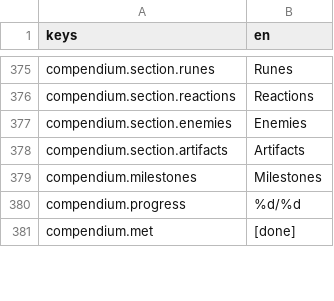
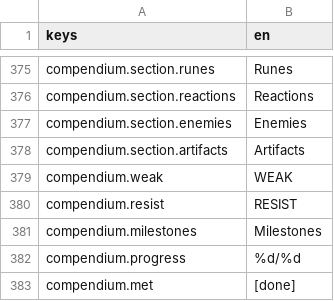
Before and after one commit to franklinjr12/ArcaneDungeon, a CSV file: i18n/strings_en.csv, drawn as a sheet; only a part is shown, gaps mark what is left out.

```diff
--- a/i18n/strings_en.csv
+++ b/i18n/strings_en.csv
@@ -405,2 +405,4 @@ compendium.section.enemies,Enemies
 compendium.section.artifacts,Artifacts
+compendium.weak,WEAK
+compendium.resist,RESIST
 compendium.milestones,Milestones
```
Also changed, not shown: 7 other files.
